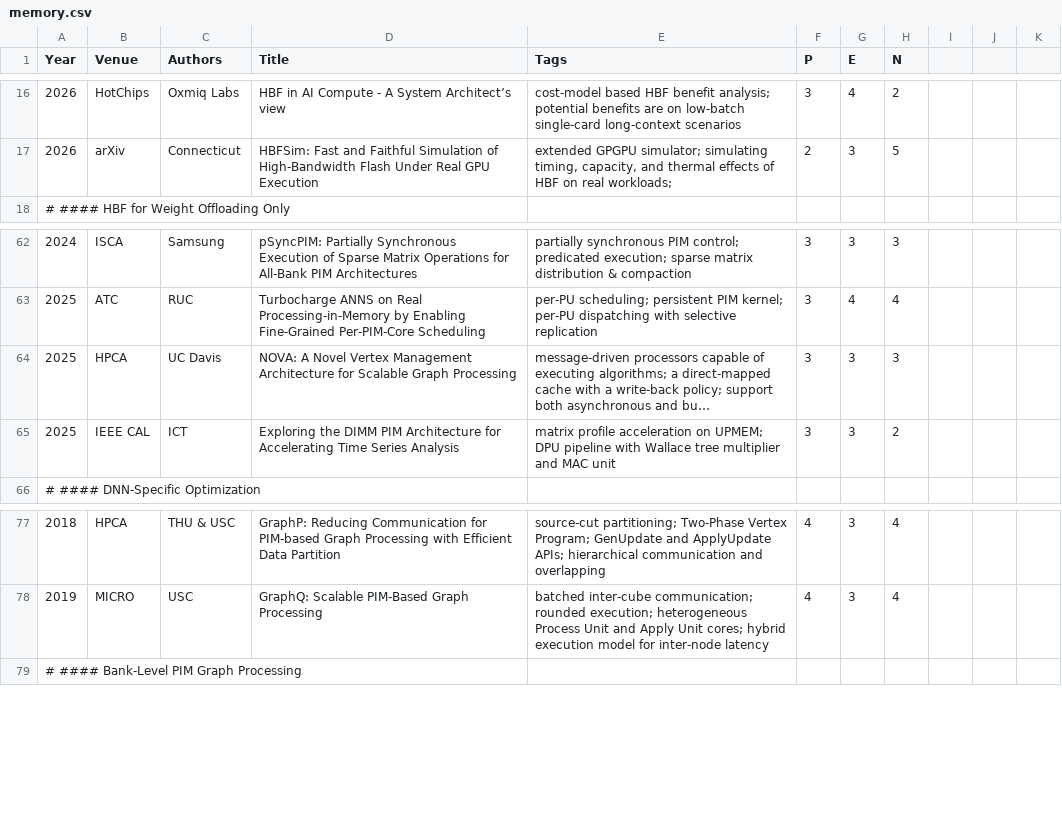
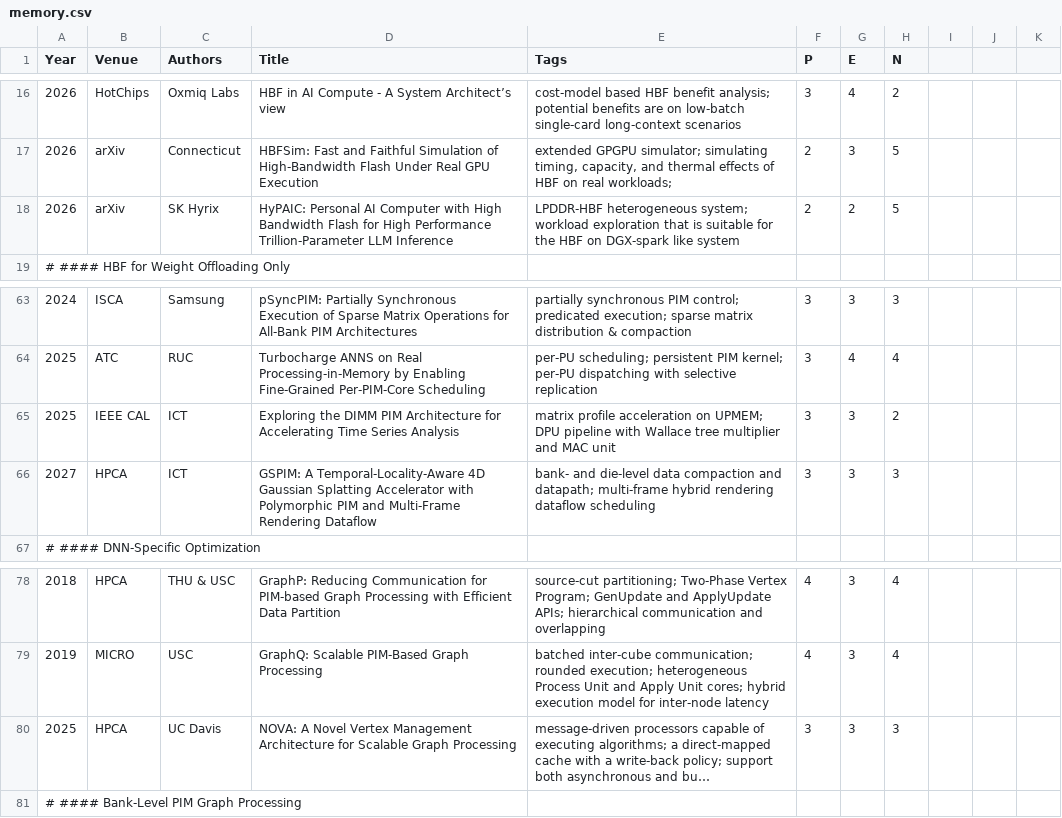
Before and after one commit to pku-lemonade/review, a CSV file: docs/data/hardware/memory.csv, drawn as a sheet; only a part is shown, gaps mark what is left out; long unchanged cells end in …; the diff names each change by its address in the sheet, - before the commit and + after, or states it on an @@ line.

Commit message:
Add recent HBF and PIM papers from arxiv (#311)

```diff
--- a/docs/data/hardware/memory.csv
+++ b/docs/data/hardware/memory.csv
+row 18: 2026 | arXiv | SK Hyrix | HyPAIC: Personal AI Computer with High Bandwidth Flash for High Performance Trillion-Parameter LLM Inference | LPDDR-HBF heterogeneous system; workload exploration that is suitable for the HBF on DGX-spark like system | 2 | 2 | 5
+row 66: 2027 | HPCA | ICT | GSPIM: A Temporal-Locality-Aware 4D Gaussian Splatting Accelerator with Polymorphic PIM and Multi-Frame Rendering Dataflow | bank- and die-level data compaction and datapath; multi-frame hybrid rendering dataflow scheduling | 3 | 3 | 3
@@ row 64 moved to row 80: 2025 @@
```
